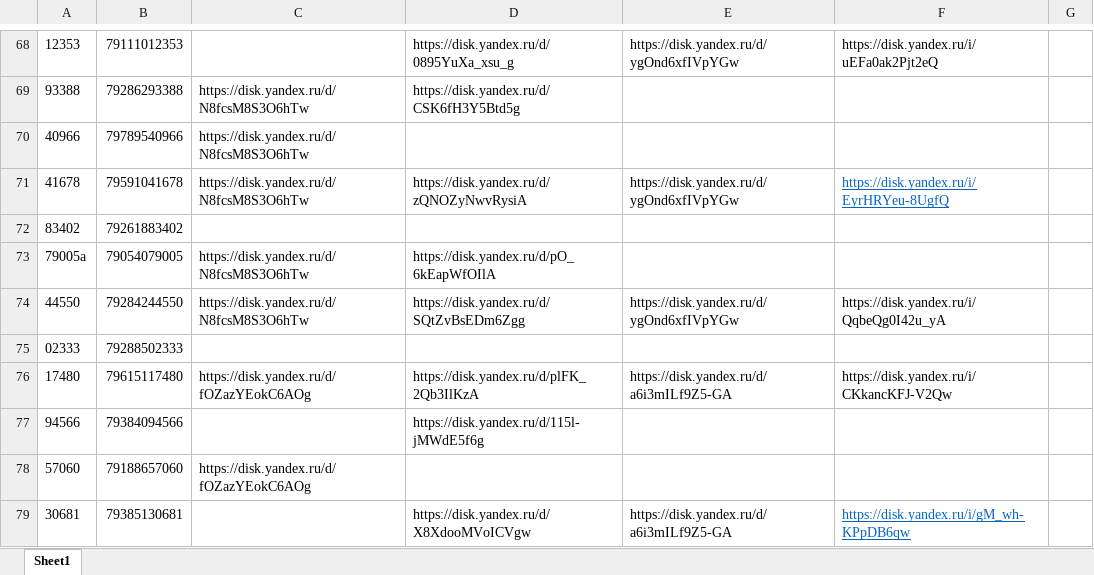
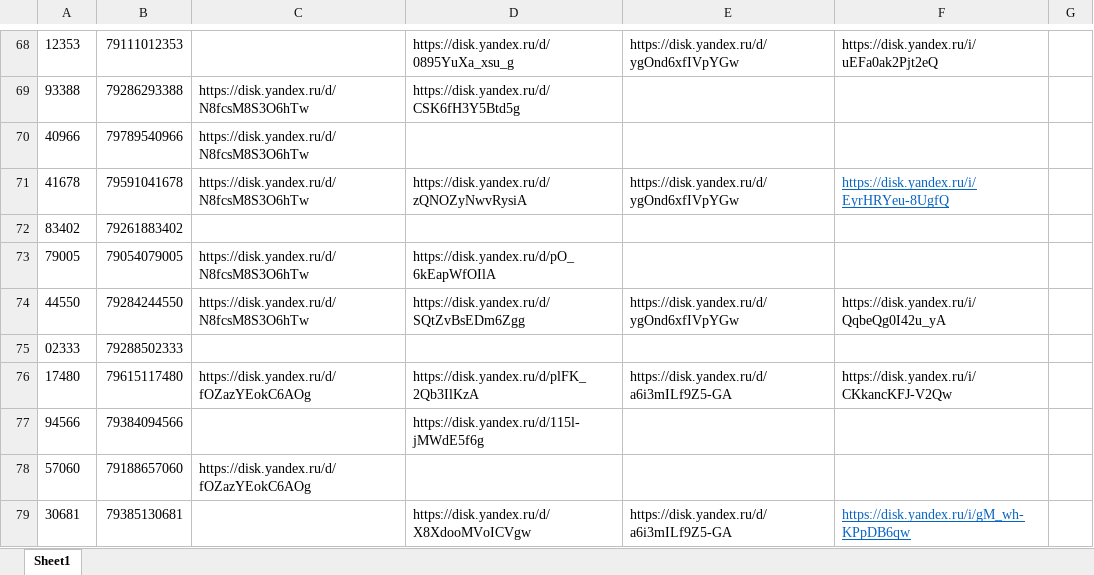
Before and after one commit to janasasha07-collab/photo, an Excel workbook: ФОТО дрон яндекс ссылки.xlsx, sheet Sheet1, drawn as a sheet; only a part is shown, gaps mark what is left out; values as stored, in another font and other column widths than the file's, no borders; the diff names each change by its address in the sheet, - before the commit and + after, or states it on an @@ line.

Commit message:
Add files via upload

```diff
--- a/ФОТО дрон яндекс ссылки.xlsx (sheet Sheet1)
+++ b/ФОТО дрон яндекс ссылки.xlsx (sheet Sheet1)
-A73: 79005a
+A73: 79005
```
